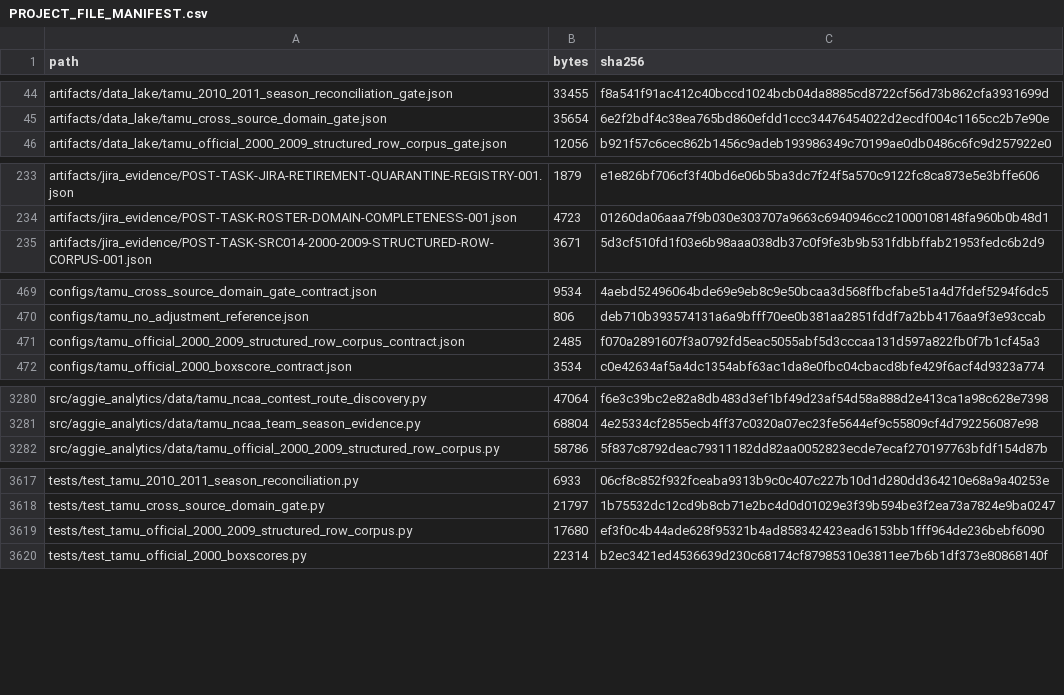
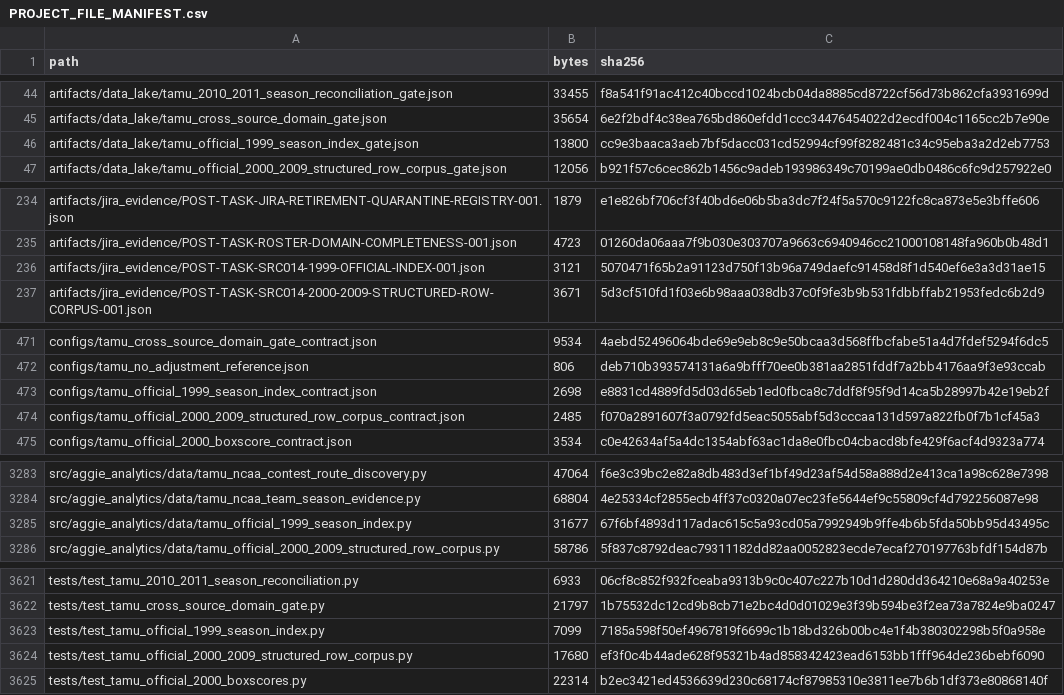
Before and after one commit to KevinSGarrett/BatteredAggieSyndrome, a CSV file: provenance/PROJECT_FILE_MANIFEST.csv, drawn as a sheet; only a part is shown, gaps mark what is left out; the diff covers the shown part only; the diff names each change by its address in the sheet, - before the commit and + after, or states it on an @@ line.

Commit message:
[material] data(BAT-630): capture official 1999 season index
Cycle #17 Phase 2 material integration. Hosted Core, adapter, Security, CodeQL, and dependency-review jobs completed successfully; PR rollup displayed a stale in-progress status for dependency-review after its successful completion.

```diff
--- a/provenance/PROJECT_FILE_MANIFEST.csv
+++ b/provenance/PROJECT_FILE_MANIFEST.csv
+row 46: artifacts/data_lake/tamu_official_1999_season_index_gate.json | 13800 | cc9e3baaca3aeb7bf5dacc031cd52994cf99f8282481c34c95eba3a2d2eb7753
+row 236: artifacts/jira_evidence/POST-TASK-SRC014-1999-OFFICIAL-INDEX-001.json | 3121 | 5070471f65b2a91123d750f13b96a749daefc91458d8f1d540ef6e3a3d31ae15
+row 473: configs/tamu_official_1999_season_index_contract.json | 2698 | e8831cd4889fd5d03d65eb1ed0fbca8c7ddf8f95f9d14ca5b28997b42e19eb2f
+row 3285: src/aggie_analytics/data/tamu_official_1999_season_index.py | 31677 | 67f6bf4893d117adac615c5a93cd05a7992949b9ffe4b6b5fda50bb95d43495c
+row 3623: tests/test_tamu_official_1999_season_index.py | 7099 | 7185a598f50ef4967819f6699c1b18bd326b00bc4e1f4b380302298b5f0a958e
```
Also changed, not shown: 2 added rows and 4 edited cells elsewhere in this file, 10 other files.
